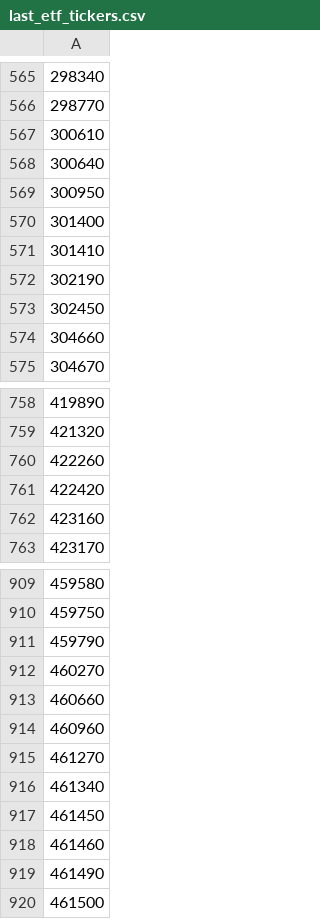
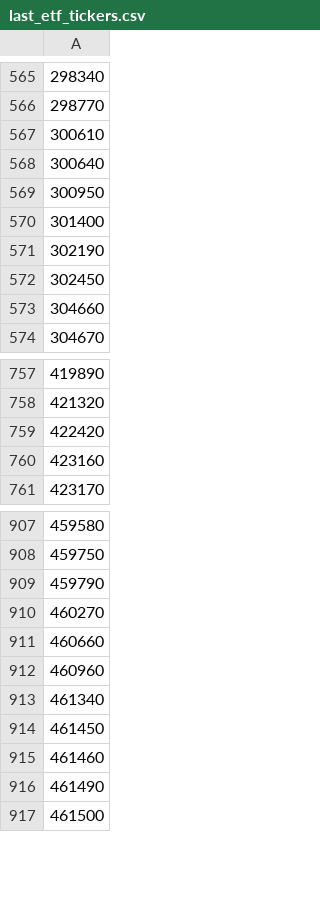
Before and after one commit to mcbrothor/krx-etf-alert, a CSV file: last_etf_tickers.csv, drawn as a sheet; only a part is shown, gaps mark what is left out; the diff names each change by its address in the sheet, - before the commit and + after, or states it on an @@ line.

```diff
--- a/last_etf_tickers.csv
+++ b/last_etf_tickers.csv
-row 571: 301410
-row 760: 422260
-row 915: 461270
```
